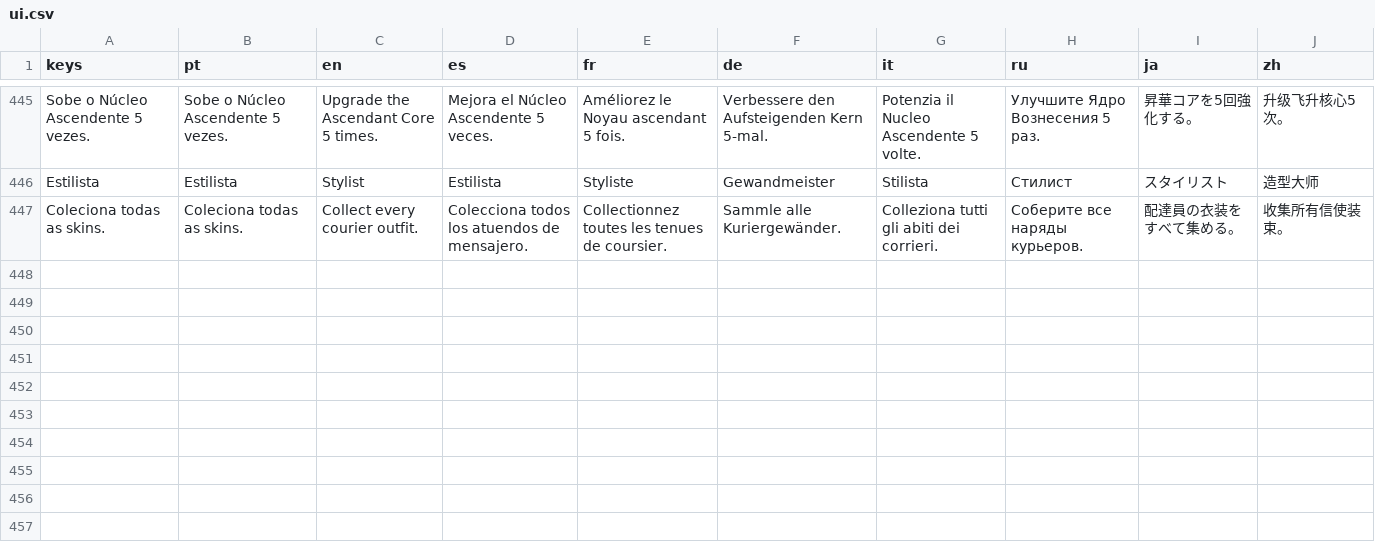
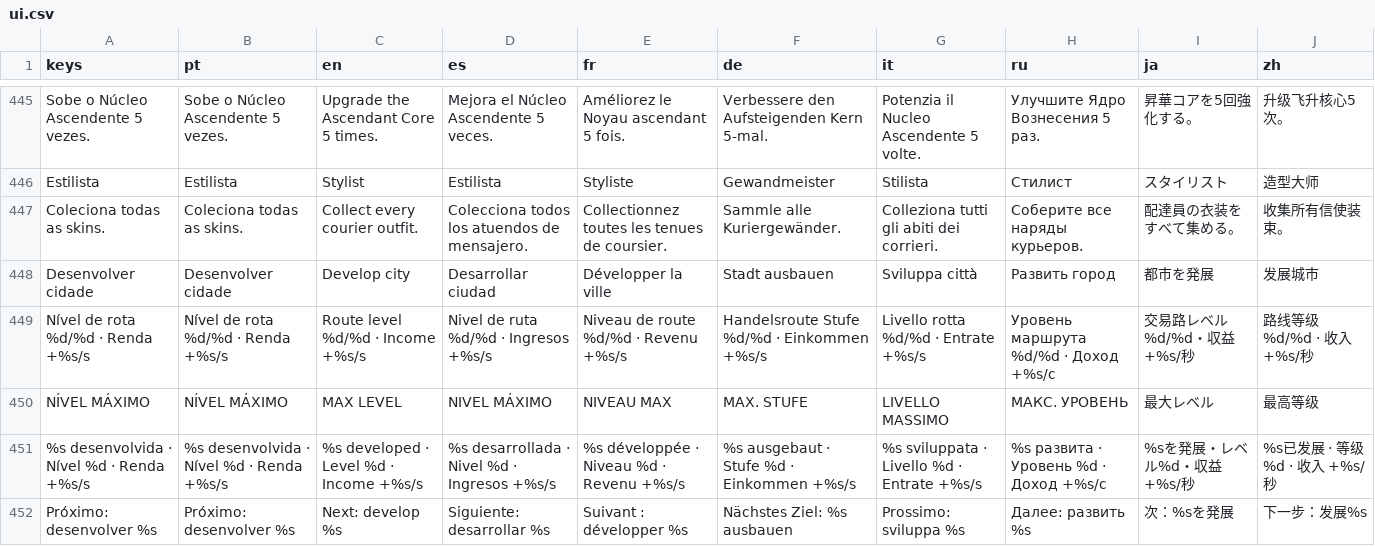
Before and after one commit to phallas91/fantasy-tycoon, a CSV file: translations/ui.csv, drawn as a sheet; only a part is shown, gaps mark what is left out; the diff names each change by its address in the sheet, - before the commit and + after, or states it on an @@ line.

Commit message:
﻿Let every trade city grow visibly

```diff
--- a/translations/ui.csv
+++ b/translations/ui.csv
+row 448: Desenvolver cidade | Desenvolver cidade | Develop city | Desarrollar ciudad | Développer la ville | Stadt ausbauen | Sviluppa città | Развить город | 都市を発展 | 发展城市
+row 449: Nível de rota %d/%d · Renda +%s/s | Nível de rota %d/%d · Renda +%s/s | Route level %d/%d · Income +%s/s | Nivel de ruta %d/%d · Ingresos +%s/s | Niveau de route %d/%d · Revenu +%s/s | Handelsroute Stufe %d/%d · Einkommen +%s/s | Livello rotta %d/%d · Entrate +%s/s | Уровень маршрута %d/%d · Доход +%s/с | 交易路レベル %d/%d・収益 +%s/秒 | 路线等级 %d/%d · 收入 +%s/秒
+row 450: NÍVEL MÁXIMO | NÍVEL MÁXIMO | MAX LEVEL | NIVEL MÁXIMO | NIVEAU MAX | MAX. STUFE | LIVELLO MASSIMO | МАКС. УРОВЕНЬ | 最大レベル | 最高等级
+row 451: %s desenvolvida · Nível %d · Renda +%s/s | %s desenvolvida · Nível %d · Renda +%s/s | %s developed · Level %d · Income +%s/s | %s desarrollada · Nivel %d · Ingresos +%s/s | %s développée · Niveau %d · Revenu +%s/s | %s ausgebaut · Stufe %d · Einkommen +%s/s | %s sviluppata · Livello %d · Entrate +%s/s | %s развита · Уровень %d · Доход +%s/с | %sを発展・レベル%d・収益 +%s/秒 | %s已发展 · 等级%d · 收入 +%s/秒
+row 452: Próximo: desenvolver %s | Próximo: desenvolver %s | Next: develop %s | Siguiente: desarrollar %s | Suivant : développer %s | Nächstes Ziel: %s ausbauen | Prossimo: sviluppa %s | Далее: развить %s | 次：%sを発展 | 下一步：发展%s
```
Also changed, not shown: 15 other files.
